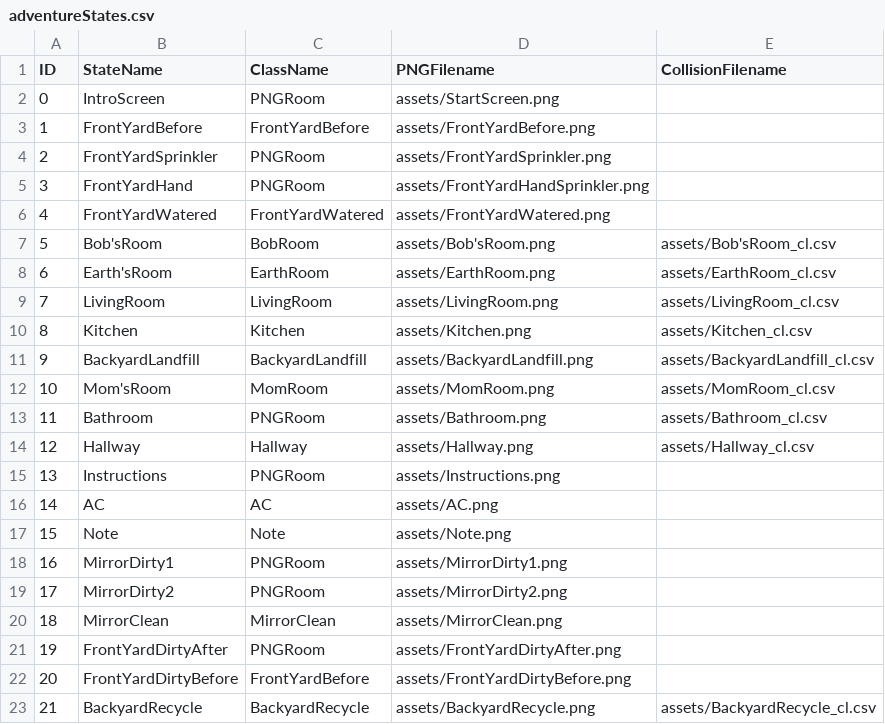
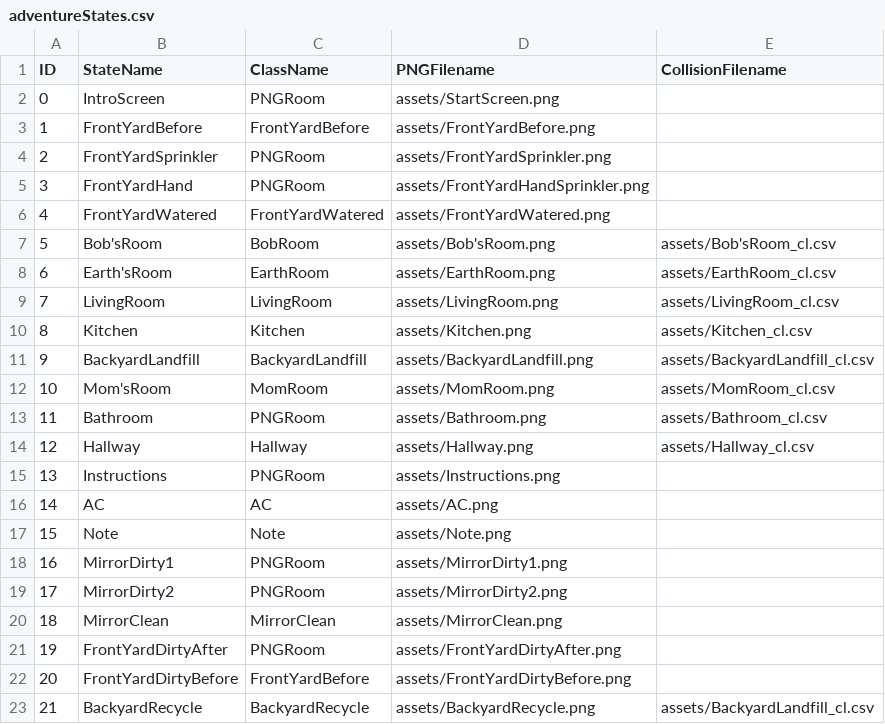
Before and after one commit to ylee73/Project2, a CSV file: data/adventureStates.csv, drawn as a sheet.

```diff
--- a/data/adventureStates.csv
+++ b/data/adventureStates.csv
@@ -22,2 +22,2 @@ ID,StateName,ClassName,PNGFilename,CollisionFilename
 20,FrontYardDirtyBefore,FrontYardBefore,assets/FrontYardDirtyBefore.png,
-21,BackyardRecycle,BackyardRecycle,assets/BackyardRecycle.png,assets/BackyardRecycle_cl.csv
+21,BackyardRecycle,BackyardRecycle,assets/BackyardRecycle.png,assets/BackyardLandfill_cl.csv
```
Also changed, not shown: 8 other files.
